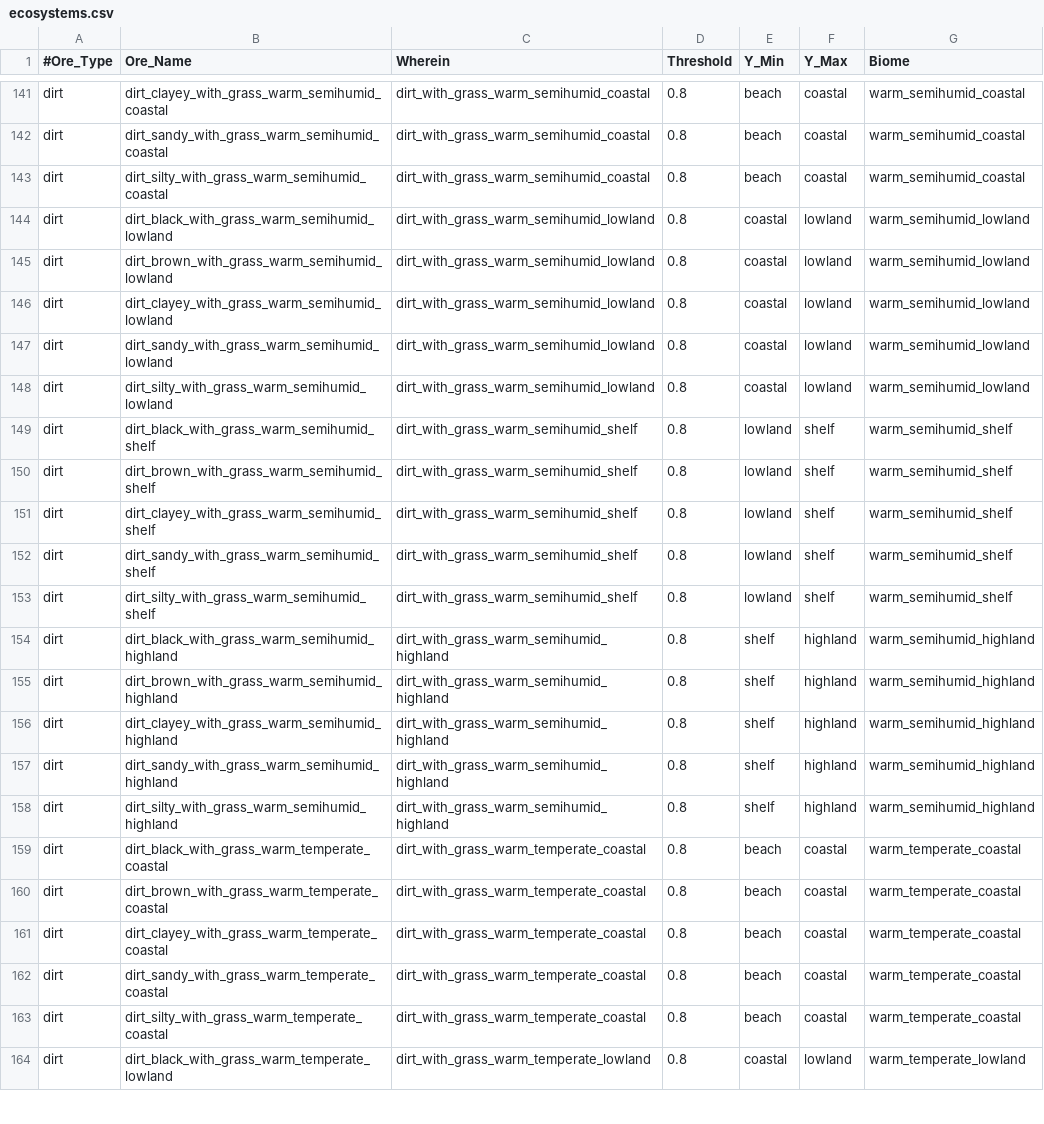
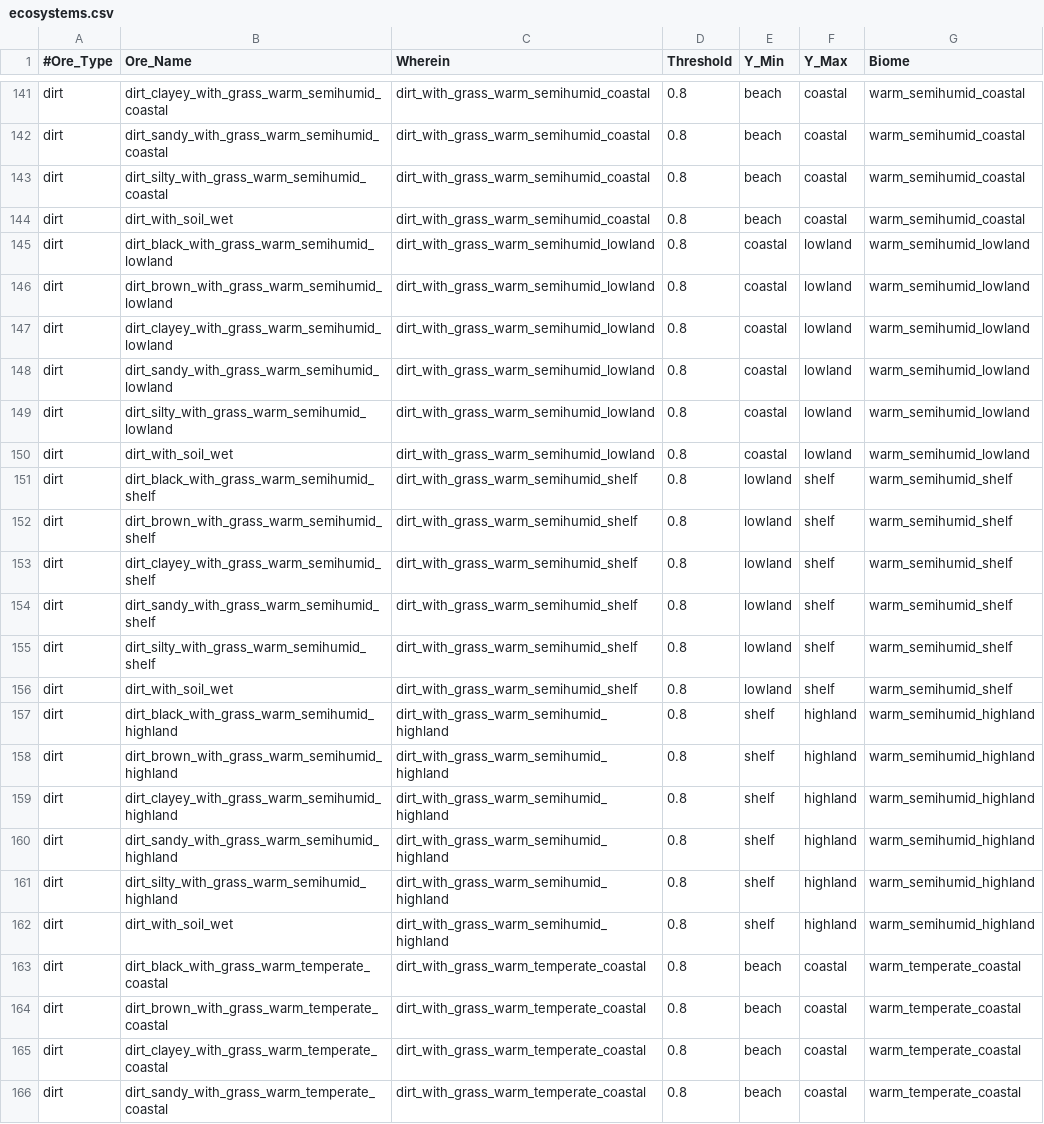
Before and after one commit to ShadMOrdre/lib_materials, a CSV file: ecosystems.csv, drawn as a sheet; only a part is shown, gaps mark what is left out; the shorter side is filled out with more unchanged rows; the diff names each change by its address in the sheet, - before the commit and + after, or states it on an @@ line.

```diff
--- a/ecosystems.csv
+++ b/ecosystems.csv
+row 144: dirt | dirt_with_soil_wet | dirt_with_grass_warm_semihumid_coastal | 0.8 | beach | coastal | warm_semihumid_coastal
+row 150: dirt | dirt_with_soil_wet | dirt_with_grass_warm_semihumid_lowland | 0.8 | coastal | lowland | warm_semihumid_lowland
+row 156: dirt | dirt_with_soil_wet | dirt_with_grass_warm_semihumid_shelf | 0.8 | lowland | shelf | warm_semihumid_shelf
+row 162: dirt | dirt_with_soil_wet | dirt_with_grass_warm_semihumid_highland | 0.8 | shelf | highland | warm_semihumid_highland
```
Also changed, not shown: craftitems.csv, 7 other files.
